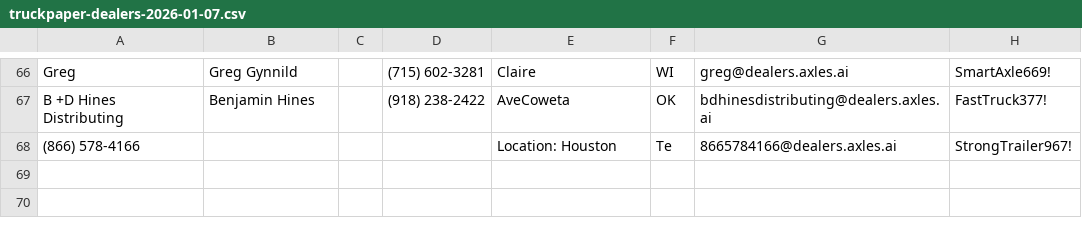
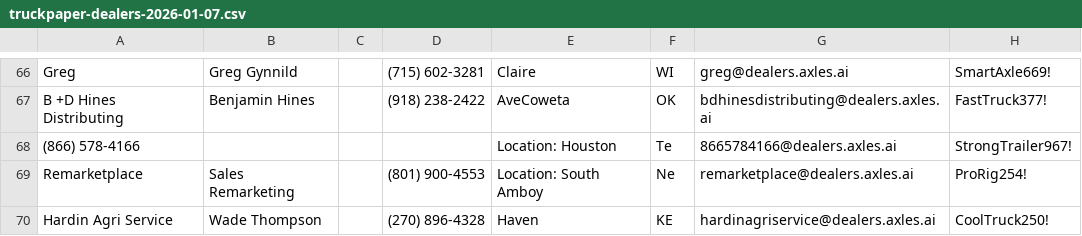
Before and after one commit to digisapp/axles-app, a CSV file: truckpaper-dealers-2026-01-07.csv, drawn as a sheet; only a part is shown, gaps mark what is left out; the diff names each change by its address in the sheet, - before the commit and + after, or states it on an @@ line.

```diff
--- a/truckpaper-dealers-2026-01-07.csv
+++ b/truckpaper-dealers-2026-01-07.csv
+row 69: Remarketplace | Sales Remarketing |  | (801) 900-4553 | Location: South Amboy | Ne | remarketplace@dealers.axles.ai | ProRig254!
+row 70: Hardin Agri Service | Wade Thompson |  | (270) 896-4328 | Haven | KE | hardinagriservice@dealers.axles.ai | CoolTruck250!
```
Also changed, not shown: 5 other files.
